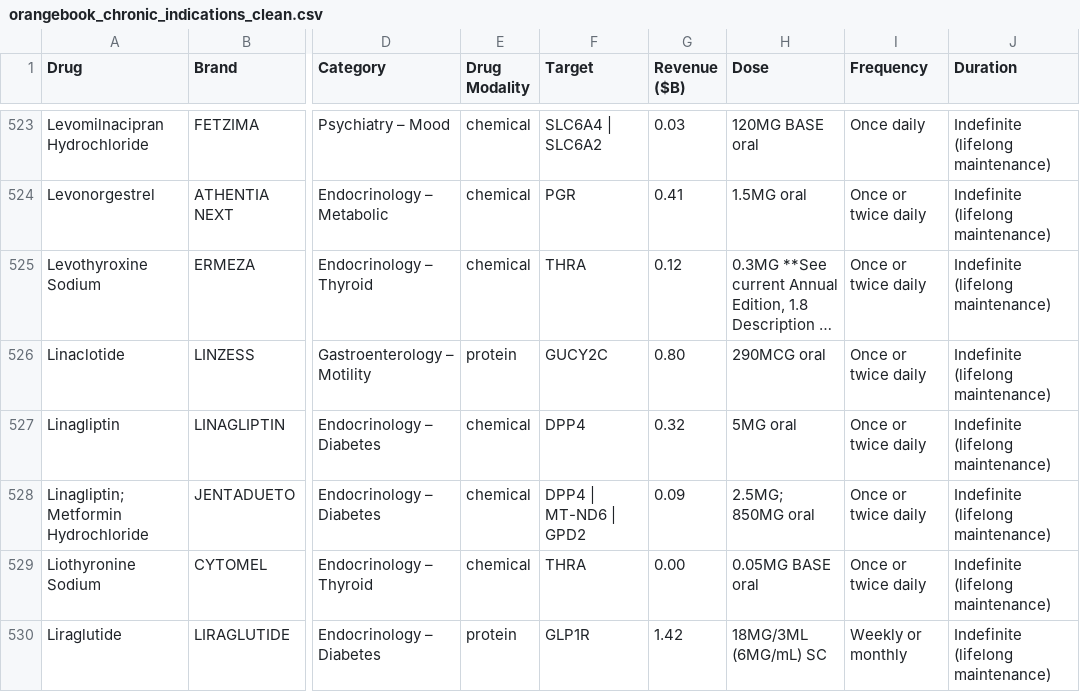
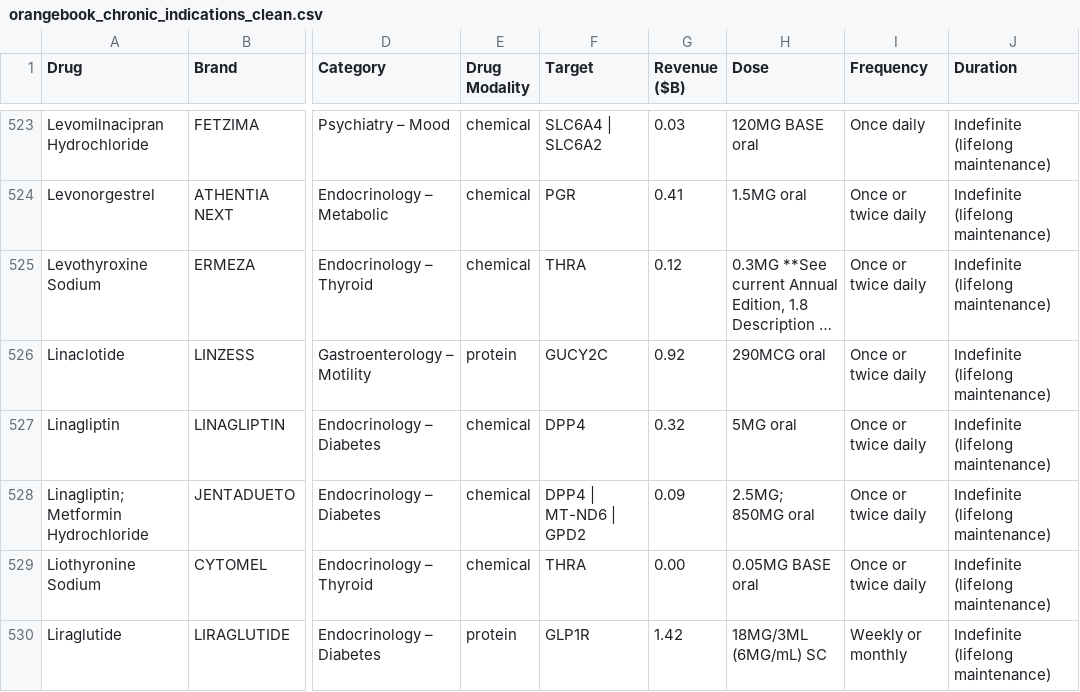
Before and after one commit to yinjun111/AI_drug, a CSV file: Combined/orangebook_chronic_indications_clean.csv, drawn as a sheet; only a part is shown, gaps mark what is left out; long unchanged cells end in …; the diff covers the shown part only; the diff names each change by its address in the sheet, - before the commit and + after, or states it on an @@ line.

```diff
--- a/Combined/orangebook_chronic_indications_clean.csv
+++ b/Combined/orangebook_chronic_indications_clean.csv
-G526 (Revenue ($B)): 0.80
+G526 (Revenue ($B)): 0.92
```
Also changed, not shown: 37 edited cells elsewhere in this file, Combined/fda_all_drugs_chronic_indications.csv, 4 other files.
